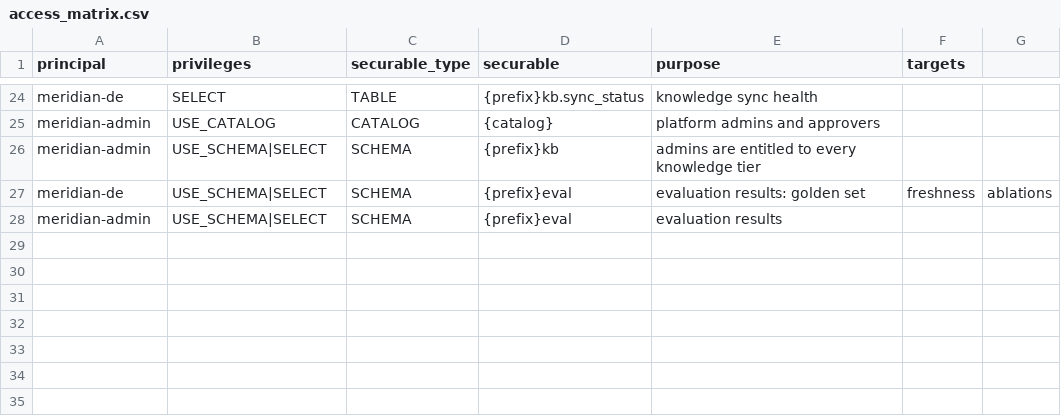
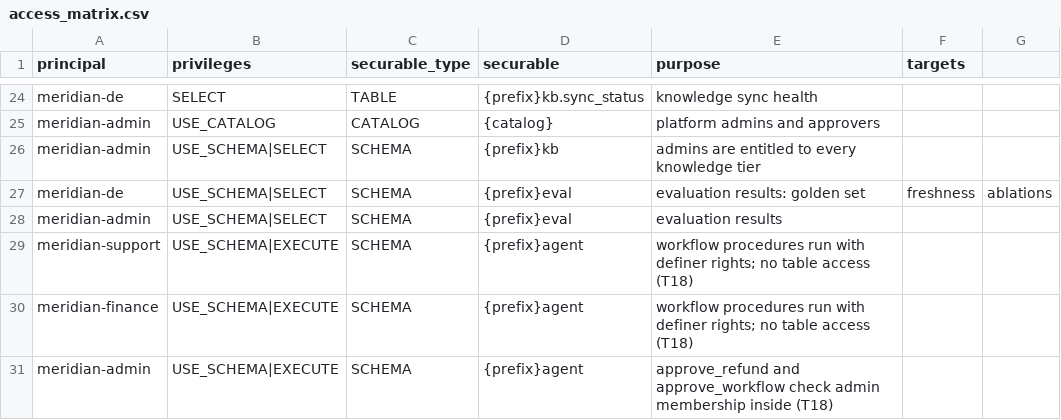
Before and after one commit to zhihantan/meridian-ops-copilot, a CSV file: config/access_matrix.csv, drawn as a sheet; only a part is shown, gaps mark what is left out.

Commit message:
T18: governed RB-014 workflow on SQL stored procedures; nine attacks refused
- sql/workflow_objects.sql: workflows, step log, impacts, batches, approvals, violations, approvers
  and audit tables; SQL SECURITY DEFINER procedures (get_workflow, approve_workflow, log_step,
  compute_impact, propose_refund, request_approval, approve_refund, refund_batch). Callers need only
  EXECUTE; amounts come from data; refund_batch re-checks steps and approval itself.
- is_account_group_member() reflects the definer inside a definer procedure, so approver checks use
  session_user() against agent.approvers, synced from meridian-admin by the setup job.
- workflow_setup job applies the SQL through the warehouse and seeds kb.workflows from YAML; the drill
  shows v3 served until v4 is approved, owner self-approval refused, the happy path, nine attacks
  refused with reasons, zero unapproved refunds.
- SQL file splitter keeps procedure bodies whole; sql() takes named parameters.

Co-authored-by: Isaac <no-reply@databricks.com>

```diff
--- a/config/access_matrix.csv
+++ b/config/access_matrix.csv
@@ -28 +28,4 @@ meridian-de,USE_SCHEMA|SELECT,SCHEMA,{prefix}eval,evaluation results: golden set
 meridian-admin,USE_SCHEMA|SELECT,SCHEMA,{prefix}eval,evaluation results,
+meridian-support,USE_SCHEMA|EXECUTE,SCHEMA,{prefix}agent,workflow procedures run with definer rights; no table access (T18),
+meridian-finance,USE_SCHEMA|EXECUTE,SCHEMA,{prefix}agent,workflow procedures run with definer rights; no table access (T18),
+meridian-admin,USE_SCHEMA|EXECUTE,SCHEMA,{prefix}agent,approve_refund and approve_workflow check admin membership inside (T18),
```
Also changed, not shown: 11 other files.
